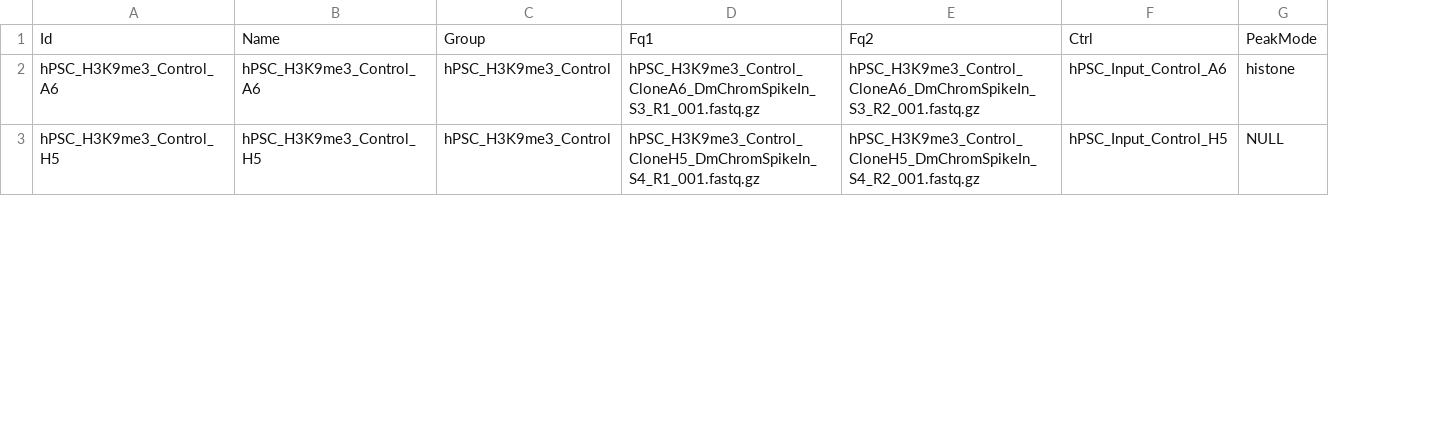
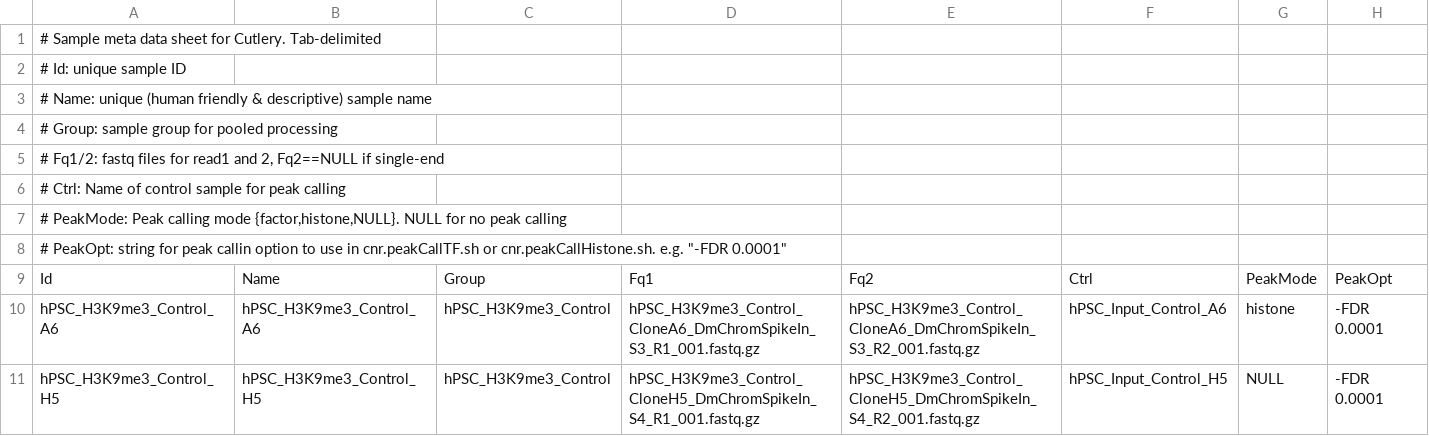
Before and after one commit to hwlim/Cutlery, a TSV file: Snakemake.bySample/sample.tsv, drawn as a sheet; only a part is shown; the diff names each change by its address in the sheet, - before the commit and + after, or states it on an @@ line.

Commit message:
update: new column for peak calling option string

```diff
--- a/Snakemake.bySample/sample.tsv
+++ b/Snakemake.bySample/sample.tsv
+column H, rows 9-11: PeakOpt | -FDR 0.0001 | -FDR 0.0001
+row 1: # Sample meta data sheet for Cutlery. Tab-delimited
+row 2: # Id: unique sample ID
+row 3: # Name: unique (human friendly & descriptive) sample name
+row 4: # Group: sample group for pooled processing
+row 5: # Fq1/2: fastq files for read1 and 2, Fq2==NULL if single-end
+row 6: # Ctrl: Name of control sample for peak calling
+row 7: # PeakMode: Peak calling mode {factor,histone,NULL}. NULL for no peak calling
+row 8: # PeakOpt: string for peak callin option to use in cnr.peakCallTF.sh or cnr.peakCallHistone.sh. e.g. "-FDR 0.0001"
```
